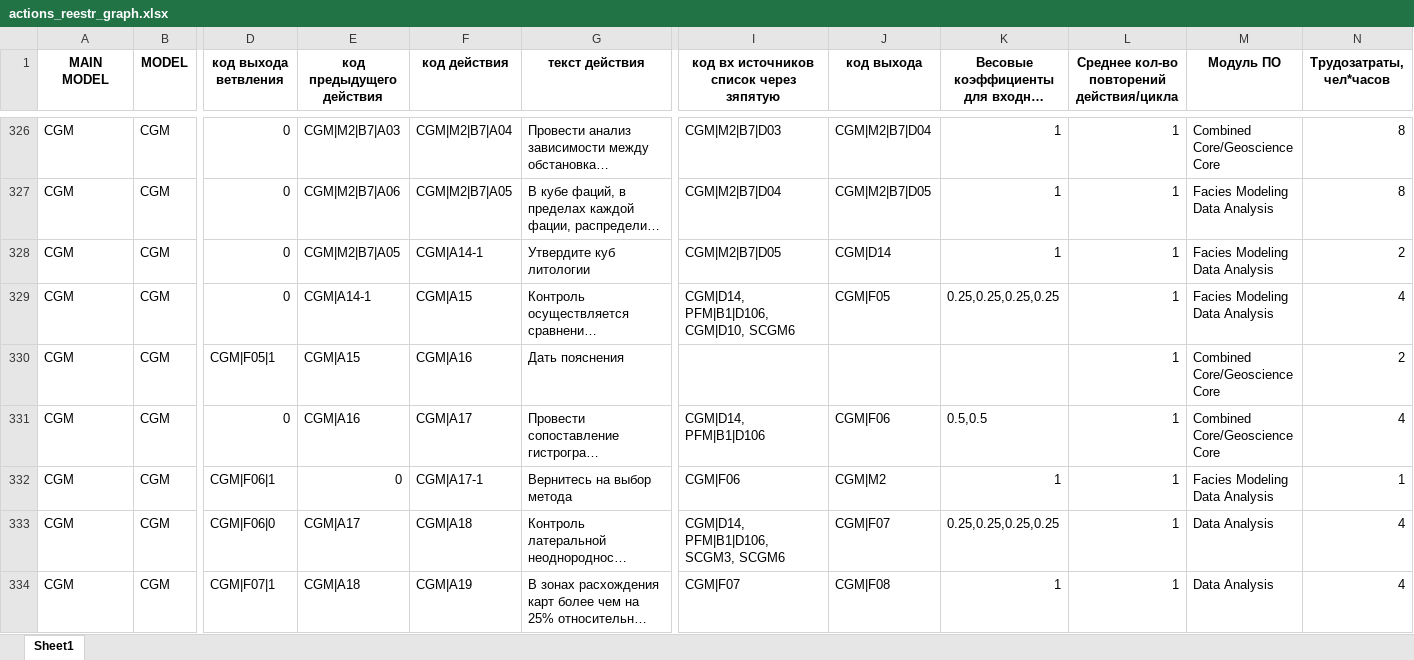
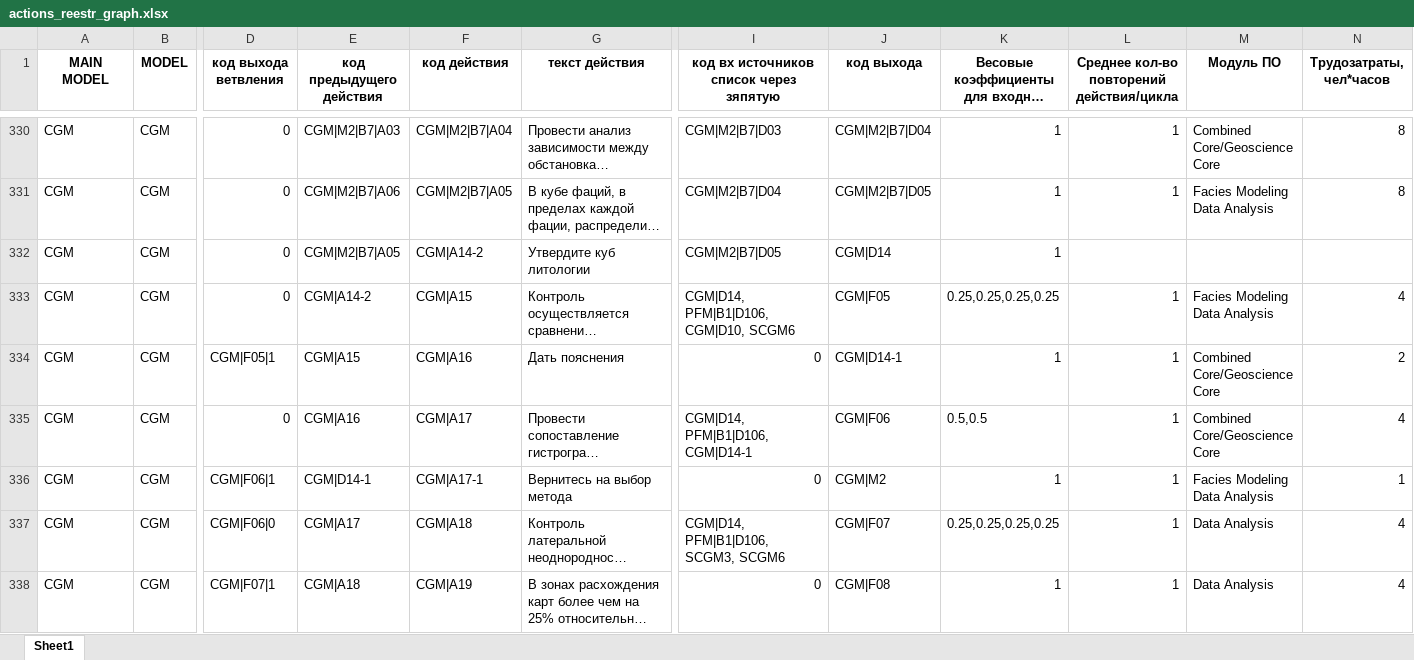
Before and after one commit to uncrazy/graph-knowledge, an Excel workbook: data_new/actions_reestr_graph.xlsx, sheet Sheet1, drawn as a sheet; only a part is shown, gaps mark what is left out; long unchanged cells end in …; values as stored, in another font and other column widths than the file's, no borders; addresses are those after the commit; ↵ is a line break in a cell; the diff covers the shown part only; the diff names each change by its address in the sheet, - before the commit and + after, or states it on an @@ line.

Commit message:
[Feature] 'Setup' tab, multi-output ready interface, updated actions_reestr data

```diff
--- a/data_new/actions_reestr_graph.xlsx (sheet Sheet1)
+++ b/data_new/actions_reestr_graph.xlsx (sheet Sheet1)
-F332 (код действия): CGM|A14-1
+F332 (код действия): CGM|A14-2
-L332: 1
+L332: (empty)
-M332 (Модуль ПО): Facies Modeling ↵ Data Analysis
+M332 (Модуль ПО): (empty)
-N332 (Трудозатраты, чел*часов): 2
+N332 (Трудозатраты, чел*часов): (empty)
-E333 (код предыдущего действия): CGM|A14-1
+E333 (код предыдущего действия): CGM|A14-2
-I334: (empty)
+I334: 0
-J334 (код выхода): (empty)
+J334 (код выхода): CGM|D14-1
-K334: (empty)
+K334: 1
-I335: CGM|D14, PFM|B1|D106
+I335: CGM|D14, PFM|B1|D106,CGM|D14-1
-E336 (код предыдущего действия): 0
+E336 (код предыдущего действия): CGM|D14-1
-I336: CGM|F06
+I336: 0
-I338: CGM|F07
+I338: 0
```
Also changed, not shown: 14 added rows, 5 removed rows and 282 edited cells elsewhere in this sheet, 3 other files.
